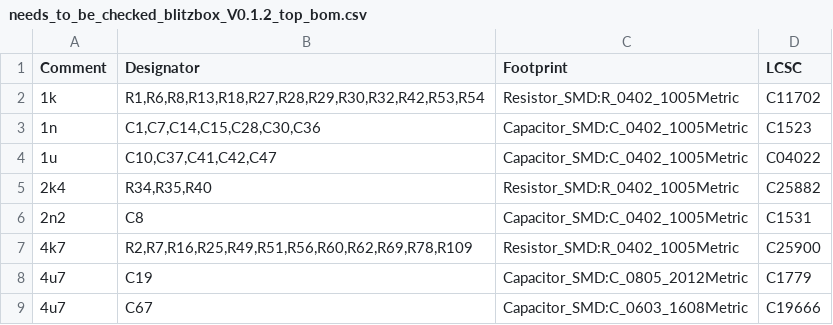
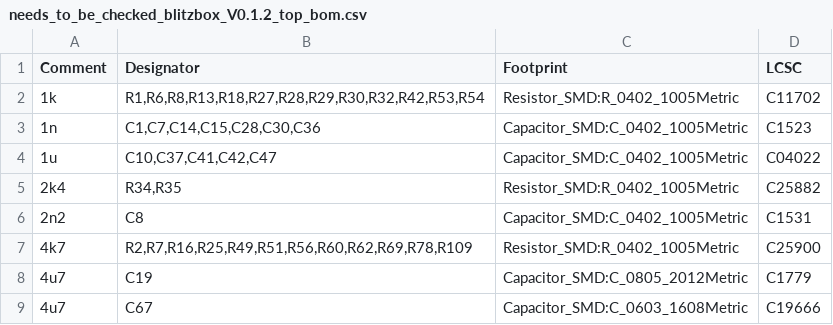
Before and after one commit to oelprinz-org/BlitzboxBL49sp, a CSV file: fabrication/V0.1.2/needs_to_be_checked_blitzbox_V0.1.2_top_bom.csv, drawn as a sheet; only a part is shown.

Commit message:
Update needs_to_be_checked_blitzbox_V0.1.2_top_bom.csv

```diff
--- a/fabrication/V0.1.2/needs_to_be_checked_blitzbox_V0.1.2_top_bom.csv
+++ b/fabrication/V0.1.2/needs_to_be_checked_blitzbox_V0.1.2_top_bom.csv
@@ -4,3 +4,3 @@ Comment,Designator,Footprint, LCSC
 1u,"C10,C37,C41,C42,C47",Capacitor_SMD:C_0402_1005Metric,C04022
-2k4,"R34,R35,R40",Resistor_SMD:R_0402_1005Metric,C25882
+2k4,"R34,R35",Resistor_SMD:R_0402_1005Metric,C25882
 2n2,C8,Capacitor_SMD:C_0402_1005Metric,C1531
```
